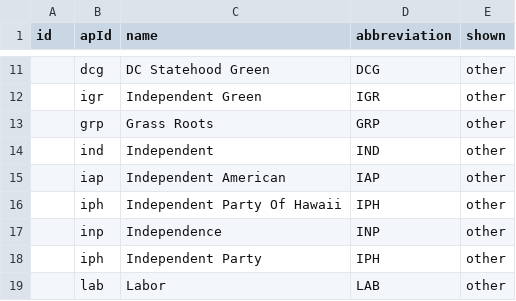
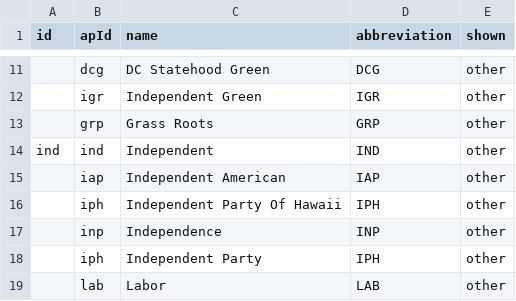
Before and after one commit to huffpostdata/decision-2016, a TSV file: app/google-sheets/parties.tsv, drawn as a sheet; only a part is shown, gaps mark what is left out; the diff names each change by its address in the sheet, - before the commit and + after, or states it on an @@ line.

Commit message:
Add ApData.presidentRaces()

```diff
--- a/app/google-sheets/parties.tsv
+++ b/app/google-sheets/parties.tsv
-A14 (id): (empty)
+A14 (id): ind
```
Also changed, not shown: 6 other files.
